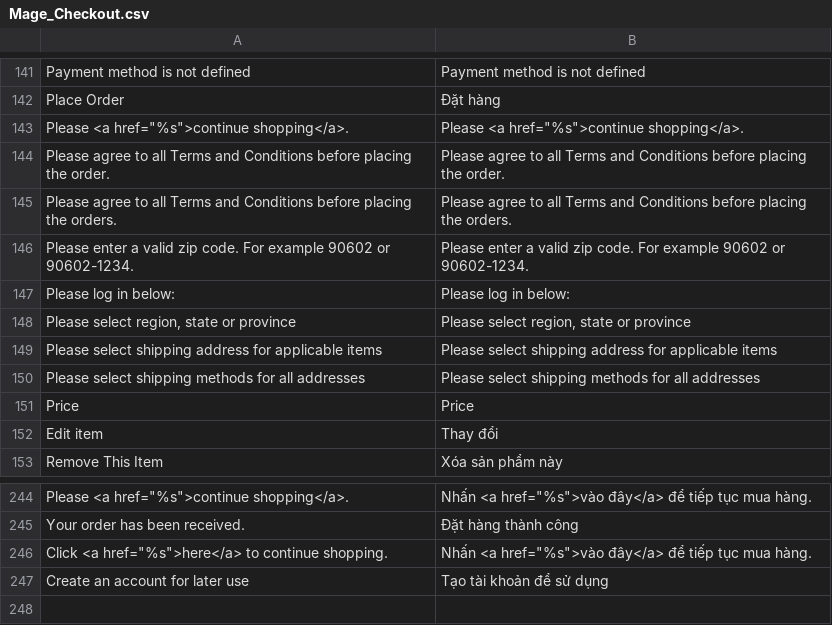
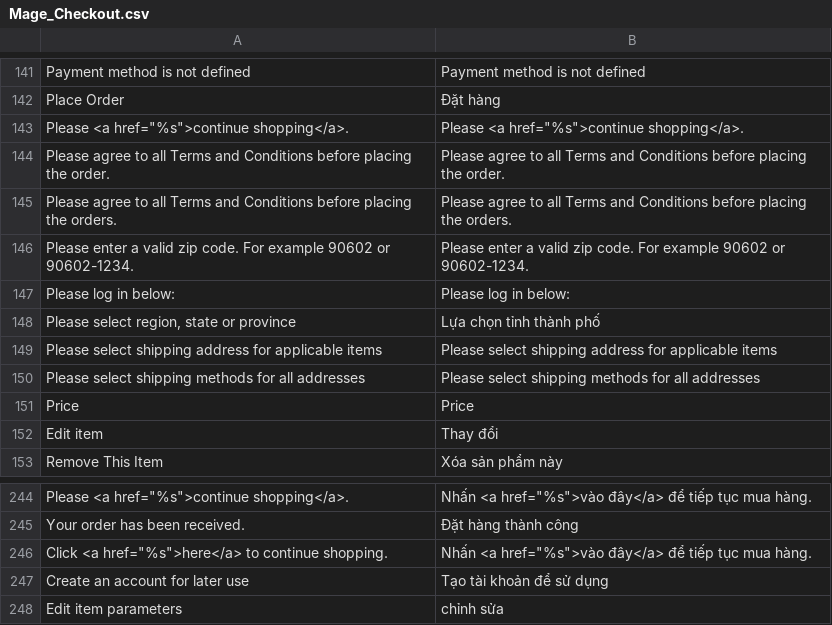
Before and after one commit to cleversoft/kidsplaza, a CSV file: app/locale/vi_VN/Mage_Checkout.csv, drawn as a sheet; only a part is shown, gaps mark what is left out.

Commit message:
Upgrade translate checkout

```diff
--- a/app/locale/vi_VN/Mage_Checkout.csv
+++ b/app/locale/vi_VN/Mage_Checkout.csv
@@ -147,3 +147,3 @@
 "Please log in below:","Please log in below:"
-"Please select region, state or province","Please select region, state or province"
+"Please select region, state or province","Lựa chọn tỉnh thành phố"
 "Please select shipping address for applicable items","Please select shipping address for applicable items"
@@ -247 +247,2 @@
 "Create an account for later use","Tạo tài khoản để sử dụng"
+"Edit item parameters","chỉnh sửa"
```
